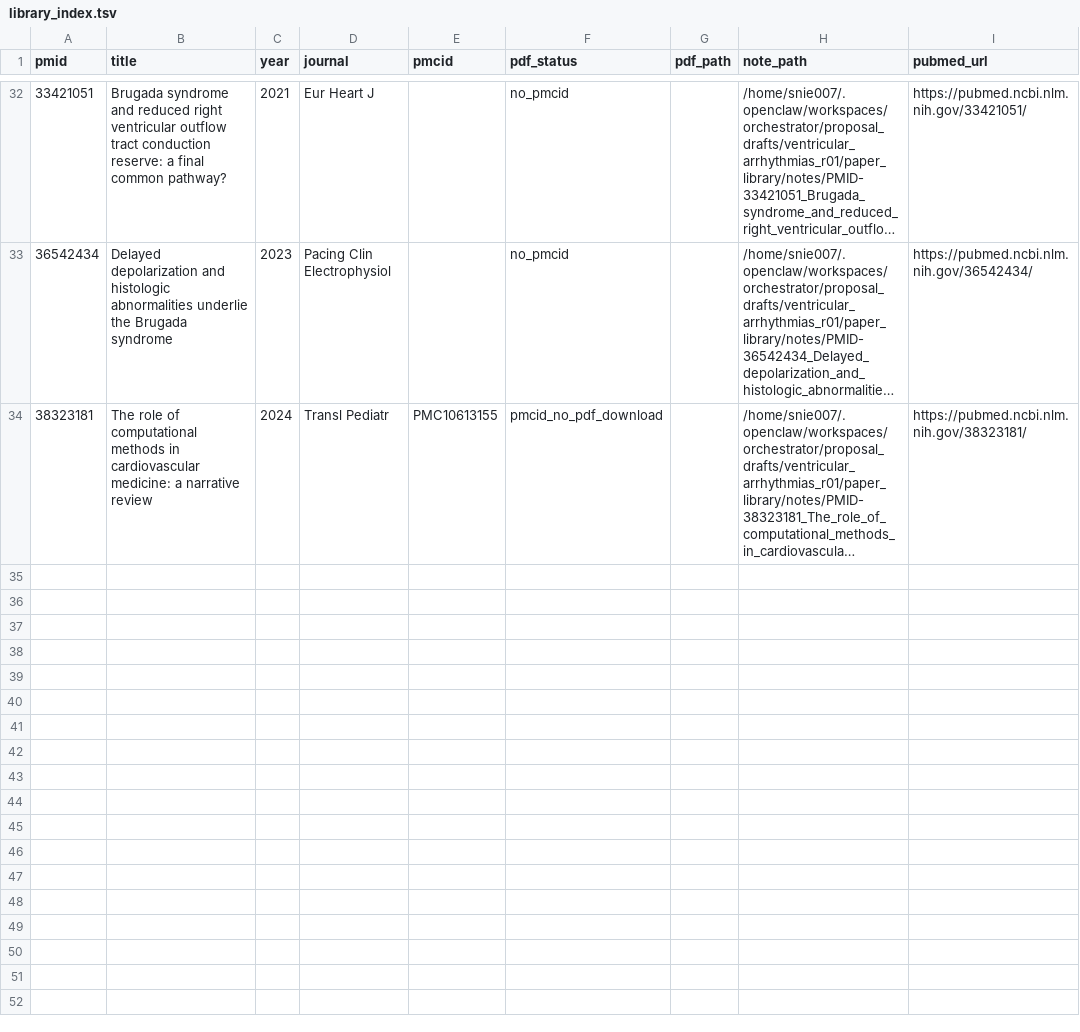
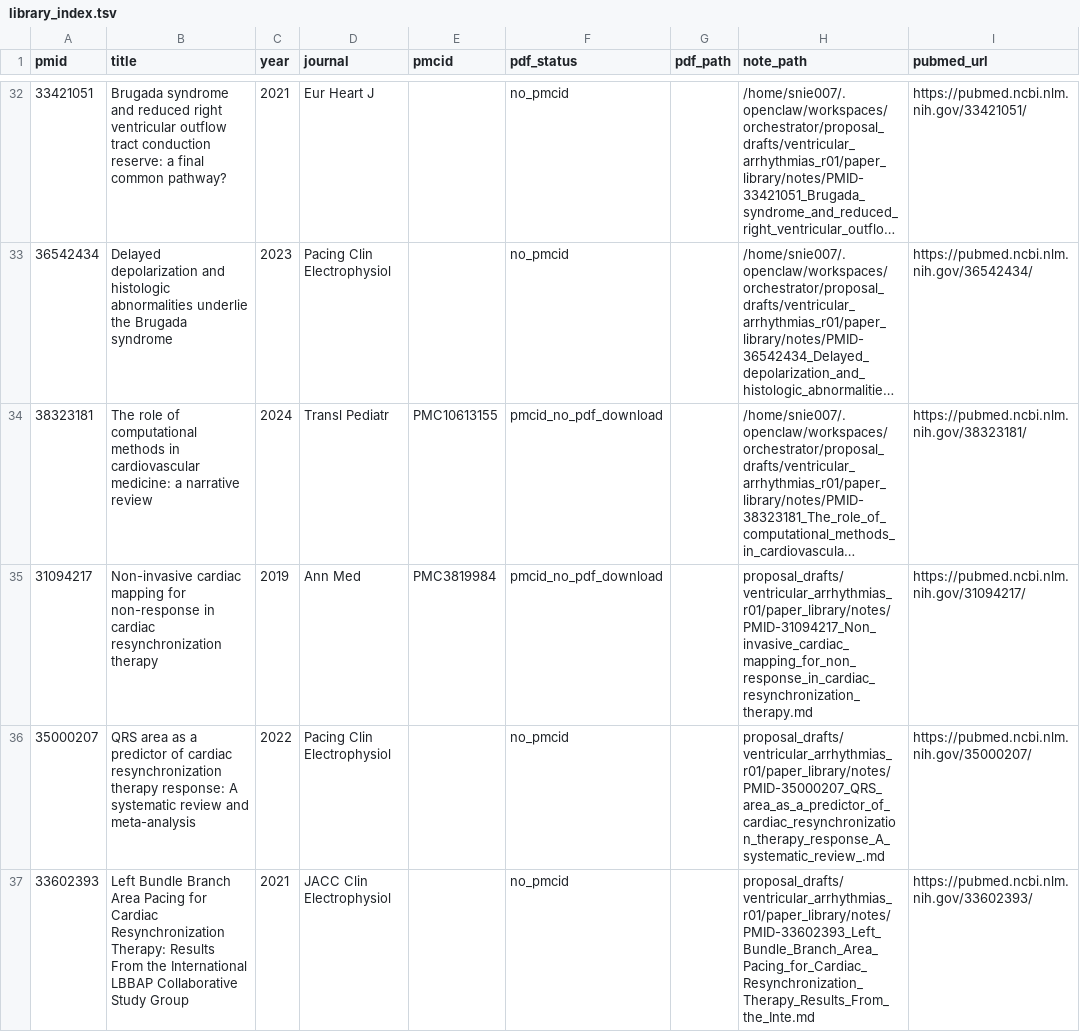
Before and after one commit to snie007/FibroTwin, a TSV file: proposal_drafts/ventricular_arrhythmias_r01/paper_library/library_index.tsv, drawn as a sheet; only a part is shown, gaps mark what is left out; long unchanged cells end in …; the diff names each change by its address in the sheet, - before the commit and + after, or states it on an @@ line.

Commit message:
Deepen ventricular reading library and citation layer

```diff
--- a/proposal_drafts/ventricular_arrhythmias_r01/paper_library/library_index.tsv
+++ b/proposal_drafts/ventricular_arrhythmias_r01/paper_library/library_index.tsv
+row 35: 31094217 | Non-invasive cardiac mapping for non-response in cardiac resynchronization therapy | 2019 | Ann Med | PMC3819984 | pmcid_no_pdf_download |  | proposal_drafts/ventricular_arrhythmias_r01/paper_library/notes/PMID-31094217_Non_invasive_cardiac_mapping_for_non_response_in_cardiac_resynchronization_therapy.md | https://pubmed.ncbi.nlm.nih.gov/31094217/
+row 36: 35000207 | QRS area as a predictor of cardiac resynchronization therapy response: A systematic review and meta-analysis | 2022 | Pacing Clin Electrophysiol |  | no_pmcid |  | proposal_drafts/ventricular_arrhythmias_r01/paper_library/notes/PMID-35000207_QRS_area_as_a_predictor_of_cardiac_resynchronization_therapy_response_A_systematic_review_.md | https://pubmed.ncbi.nlm.nih.gov/35000207/
+row 37: 33602393 | Left Bundle Branch Area Pacing for Cardiac Resynchronization Therapy: Results From the International LBBAP Collaborative Study Group | 2021 | JACC Clin Electrophysiol |  | no_pmcid |  | proposal_drafts/ventricular_arrhythmias_r01/paper_library/notes/PMID-33602393_Left_Bundle_Branch_Area_Pacing_for_Cardiac_Resynchronization_Therapy_Results_From_the_Inte.md | https://pubmed.ncbi.nlm.nih.gov/33602393/
```
Also changed, not shown: 7 other files.
